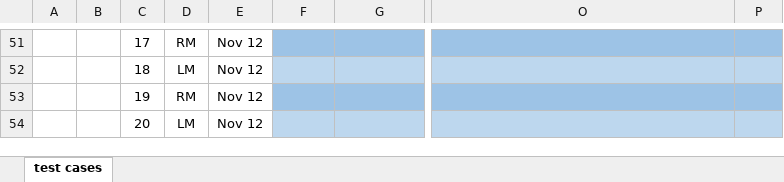
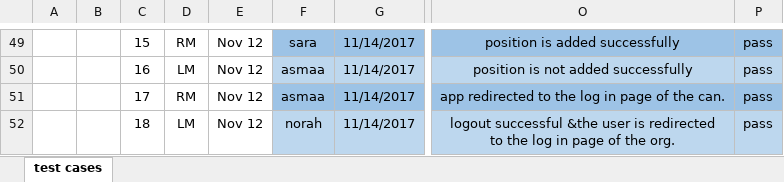
Before and after one commit to norahK/444SWE-Project, an Excel workbook: TestCases for G#2/Workbook1.xlsx, sheet test cases, drawn as a sheet; only a part is shown, gaps mark what is left out; values as stored, in another font and other column widths than the file's, no borders; table styles not drawn; addresses are those after the commit; ↵ is a line break in a cell; the diff covers the shown part only; the diff names each change by its address in the sheet, - before the commit and + after, or states it on an @@ line.

```diff
--- a/TestCases for G#2/Workbook1.xlsx (sheet test cases)
+++ b/TestCases for G#2/Workbook1.xlsx (sheet test cases)
-C49: 17
+C49: 15
-F49: (empty)
+F49: sara
-G49:G52: (empty)
+G49:G52: 11/14/2017
-O49: (empty)
+O49: position is added successfully
-P49:P52: (empty)
+P49:P52: pass
-C50: 18
+C50: 16
-F50:F51: (empty)
+F50:F51: asmaa
-O50: (empty)
+O50: position is not added successfully
-C51: 19
+C51: 17
-O51: (empty)
+O51: app redirected to the log in page of the can.
-C52: 20
+C52: 18
-F52: (empty)
+F52: norah
-O52: (empty)
+O52: logout successful &the user is redirected ↵ to the log in page of the org.
```
Also changed, not shown: 2 removed rows and 57 edited cells elsewhere in this sheet, 3 other files.
